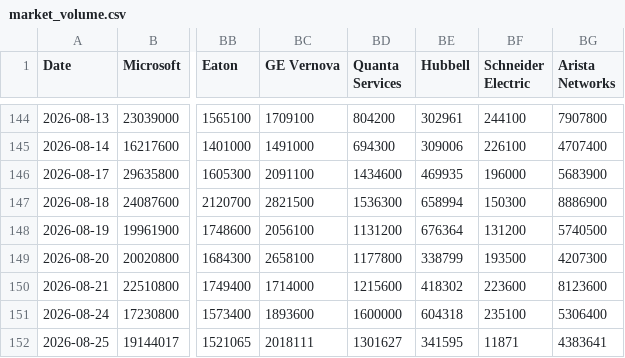
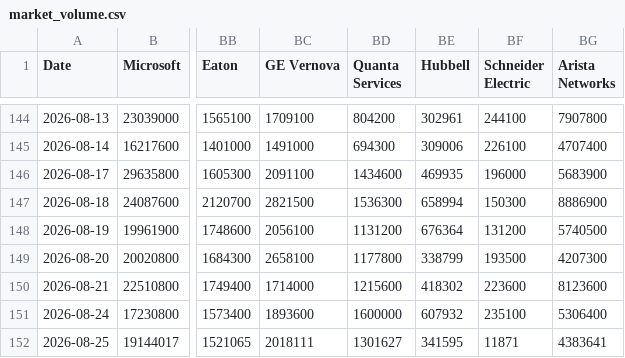
Before and after one commit to lemonca11/ai_invest_agent, a CSV file: data/market_volume.csv, drawn as a sheet; only a part is shown, gaps mark what is left out; the diff names each change by its address in the sheet, - before the commit and + after, or states it on an @@ line.

```diff
--- a/data/market_volume.csv
+++ b/data/market_volume.csv
-BE151 (Hubbell): 604318
+BE151 (Hubbell): 607932
```
Also changed, not shown: data/market_signals.csv, 26 other files.
